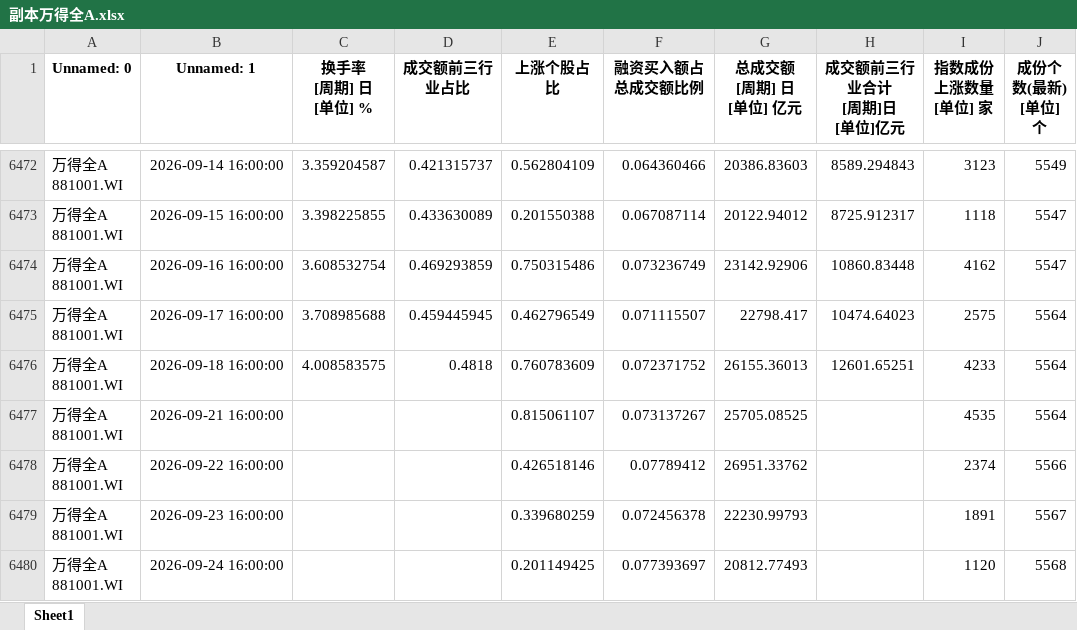
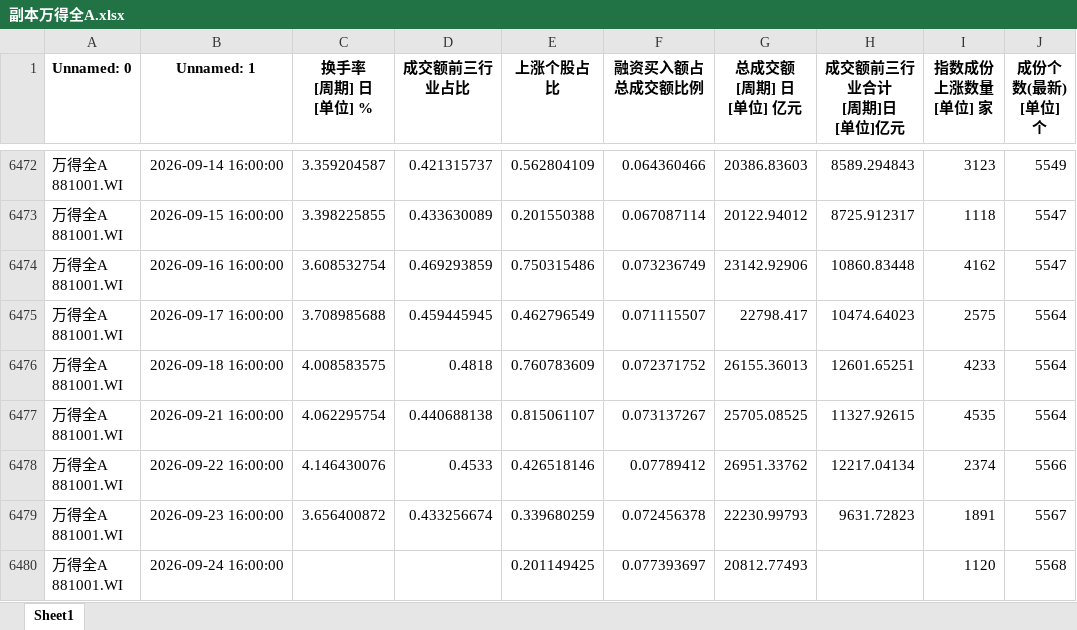
Before and after one commit to wsjjasper/share, an Excel workbook: docs/副本万得全A.xlsx, sheet Sheet1, drawn as a sheet; only a part is shown, gaps mark what is left out; values as stored, in another font and other column widths than the file's, no borders; the diff names each change by its address in the sheet, - before the commit and + after, or states it on an @@ line.

```diff
--- a/docs/副本万得全A.xlsx (sheet Sheet1)
+++ b/docs/副本万得全A.xlsx (sheet Sheet1)
-C6477 (换手率 [周期] 日 [单位] %): (empty)
+C6477 (换手率 [周期] 日 [单位] %): 4.062295754
-D6477 (成交额前三行业占比): (empty)
+D6477 (成交额前三行业占比): 0.440688138
-H6477 (成交额前三行业合计 [周期]日 [单位]亿元): (empty)
+H6477 (成交额前三行业合计 [周期]日 [单位]亿元): 11327.92615
-C6478 (换手率 [周期] 日 [单位] %): (empty)
+C6478 (换手率 [周期] 日 [单位] %): 4.146430076
-D6478 (成交额前三行业占比): (empty)
+D6478 (成交额前三行业占比): 0.4533
-H6478 (成交额前三行业合计 [周期]日 [单位]亿元): (empty)
+H6478 (成交额前三行业合计 [周期]日 [单位]亿元): 12217.04134
-C6479 (换手率 [周期] 日 [单位] %): (empty)
+C6479 (换手率 [周期] 日 [单位] %): 3.656400872
-D6479 (成交额前三行业占比): (empty)
+D6479 (成交额前三行业占比): 0.433256674
-H6479 (成交额前三行业合计 [周期]日 [单位]亿元): (empty)
+H6479 (成交额前三行业合计 [周期]日 [单位]亿元): 9631.72823
```
Also changed, not shown: docs/情绪指标_结果.xlsx, 副本万得全A.xlsx, 7 other files.
